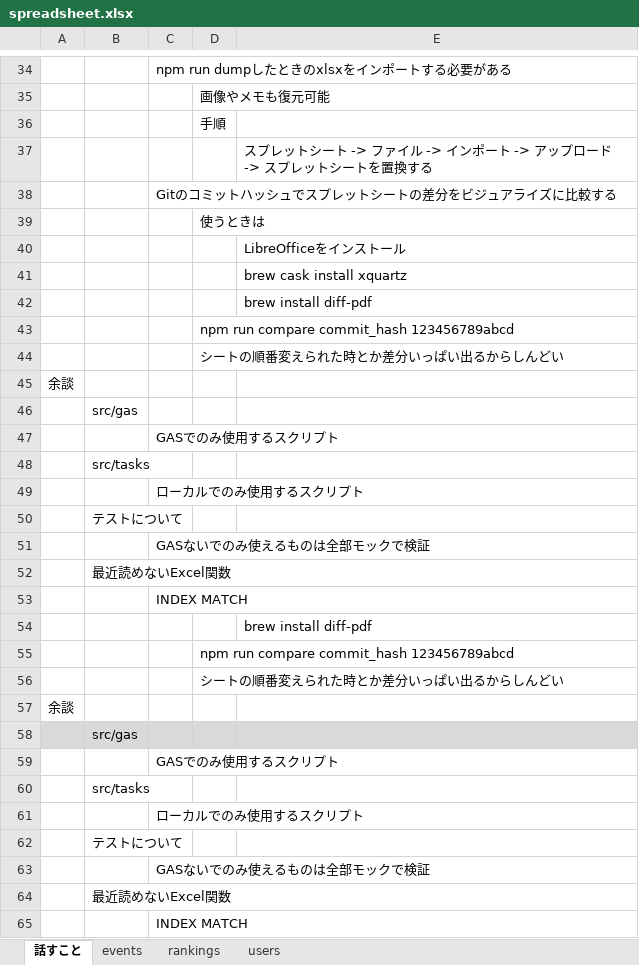
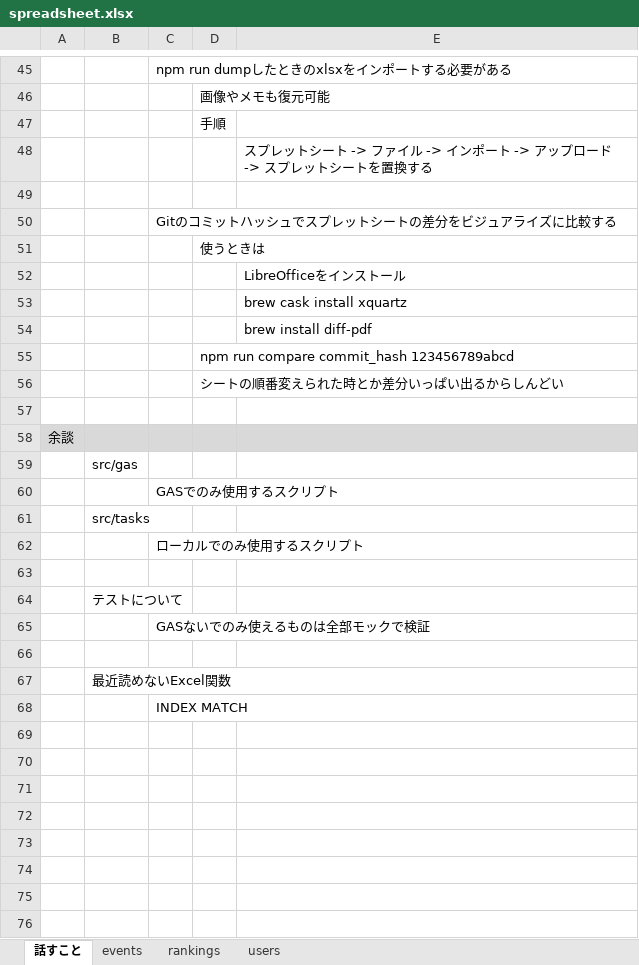
Before and after one commit to igara/spreadsheet_master, an Excel workbook: data/spreadsheet.xlsx, sheet 話すこと, drawn as a sheet; only a part is shown, gaps mark what is left out; values as stored, in another font and other column widths than the file's, no borders; charts and pictures not drawn; removed rows and columns are numbered as before the commit, all else as after; the diff covers the shown part only; the diff names each change by its address in the sheet, - before the commit and + after, or states it on an @@ line.

```diff
--- a/data/spreadsheet.xlsx (sheet 話すこと)
+++ b/data/spreadsheet.xlsx (sheet 話すこと)
+row 49: (empty)
+row 57: (empty)
-A58:E58 fill: none
+A58:E58 fill: #D9D9D9
+row 63: (empty)
-B66: 最近読めないExcel関数
+B66: (empty)
-row 53:  |  | INDEX MATCH
-row 54:  |  |  |  | brew install diff-pdf
-row 55:  |  |  | npm run compare commit_hash 123456789abcd
-row 56:  |  |  | シートの順番変えられた時とか差分いっぱい出るからしんどい
-row 57: 余談
-row 58:  | src/gas
-row 59:  |  | GASでのみ使用するスクリプト
-row 60:  | src/tasks
-row 61:  |  | ローカルでのみ使用するスクリプト
-row 62:  | テストについて
-row 63:  |  | GASないでのみ使えるものは全部モックで検証
```
Also changed, not shown: 11 added rows and cell formats elsewhere in this sheet, charts or pictures, 5 other files.
